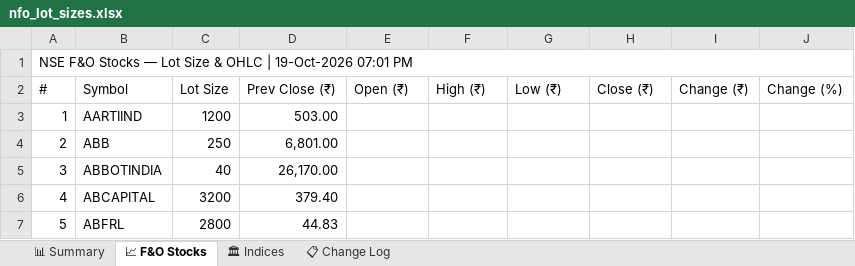
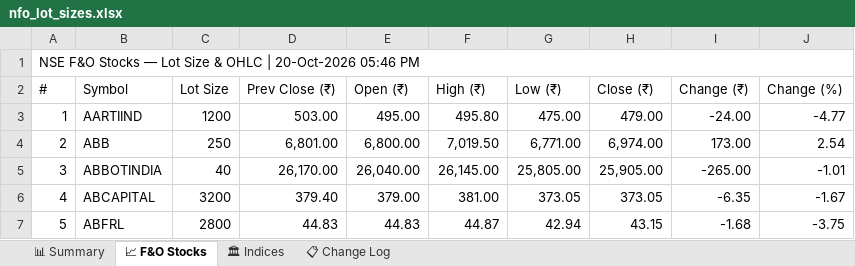
Before and after one commit to spurandhar0/nfo-lot-size-tracker, an Excel workbook: data/nfo_lot_sizes.xlsx, sheet 📈 F&O Stocks, drawn as a sheet; only a part is shown; values as stored, in another font and other column widths than the file's, no cell formats; the diff covers the shown part only; the diff names each change by its address in the sheet, - before the commit and + after, or states it on an @@ line.

```diff
--- a/data/nfo_lot_sizes.xlsx (sheet 📈 F&O Stocks)
+++ b/data/nfo_lot_sizes.xlsx (sheet 📈 F&O Stocks)
-A1 (#): …OHLC | 19-Oct-2026 07:01 PM
+A1 (#): …OHLC | 20-Oct-2026 05:46 PM
-E3 (Open (₹)): (empty)
+E3 (Open (₹)): 495.00
-F3 (High (₹)): (empty)
+F3 (High (₹)): 495.80
-G3 (Low (₹)): (empty)
+G3 (Low (₹)): 475.00
-H3 (Close (₹)): (empty)
+H3 (Close (₹)): 479.00
-I3 (Change (₹)): (empty)
+I3 (Change (₹)): -24.00
-J3 (Change (%)): (empty)
+J3 (Change (%)): -4.77
-E4 (Open (₹)): (empty)
+E4 (Open (₹)): 6,800.00
-F4 (High (₹)): (empty)
+F4 (High (₹)): 7,019.50
-G4 (Low (₹)): (empty)
+G4 (Low (₹)): 6,771.00
-H4 (Close (₹)): (empty)
+H4 (Close (₹)): 6,974.00
-I4 (Change (₹)): (empty)
+I4 (Change (₹)): 173.00
-J4 (Change (%)): (empty)
+J4 (Change (%)): 2.54
-E5 (Open (₹)): (empty)
+E5 (Open (₹)): 26,040.00
-F5 (High (₹)): (empty)
+F5 (High (₹)): 26,145.00
-G5 (Low (₹)): (empty)
+G5 (Low (₹)): 25,805.00
-H5 (Close (₹)): (empty)
+H5 (Close (₹)): 25,905.00
-I5 (Change (₹)): (empty)
+I5 (Change (₹)): -265.00
-J5 (Change (%)): (empty)
+J5 (Change (%)): -1.01
-E6 (Open (₹)): (empty)
+E6 (Open (₹)): 379.00
-F6 (High (₹)): (empty)
+F6 (High (₹)): 381.00
-G6 (Low (₹)): (empty)
+G6 (Low (₹)): 373.05
-H6 (Close (₹)): (empty)
+H6 (Close (₹)): 373.05
-I6 (Change (₹)): (empty)
+I6 (Change (₹)): -6.35
-J6 (Change (%)): (empty)
+J6 (Change (%)): -1.67
-E7 (Open (₹)): (empty)
+E7 (Open (₹)): 44.83
-F7 (High (₹)): (empty)
+F7 (High (₹)): 44.87
-G7 (Low (₹)): (empty)
+G7 (Low (₹)): 42.94
-H7 (Close (₹)): (empty)
+H7 (Close (₹)): 43.15
-I7 (Change (₹)): (empty)
+I7 (Change (₹)): -1.68
-J7 (Change (%)): (empty)
+J7 (Change (%)): -3.75
```
Also changed, not shown: 1032 edited cells elsewhere in this sheet, sheet 📊 Summary, sheet 📋 Change Log, sheet 🏛 Indices, cell formats, 1 other file.
